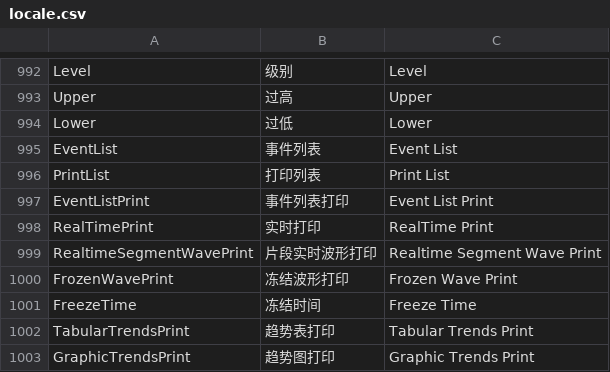
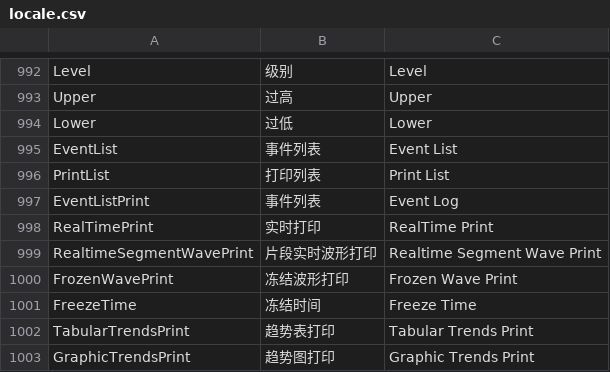
Before and after one commit to 519984307/Appciton, a CSV file: nPM/locale/locale.csv, drawn as a sheet; only a part is shown, gaps mark what is left out.

Commit message:
事件列表打印翻译

```diff
--- a/nPM/locale/locale.csv
+++ b/nPM/locale/locale.csv
@@ -996,3 +996,3 @@ EventList,事件列表,Event List
 PrintList,打印列表,Print List
-EventListPrint,事件列表打印,Event List Print
+EventListPrint,事件列表,Event Log
 RealTimePrint,实时打印,RealTime Print
```
